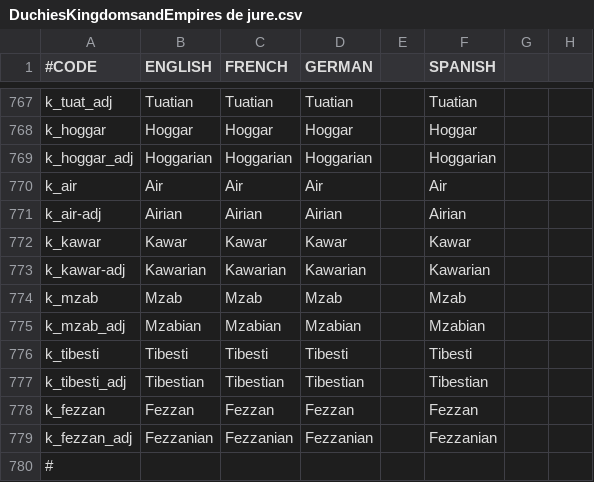
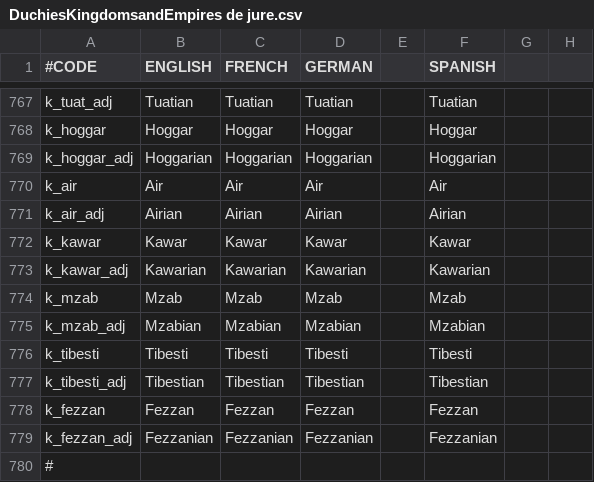
Before and after one commit to Aasmul/SWMH, a CSV file: SWMH/localisation/DuchiesKingdomsandEmpires de jure.csv, drawn as a sheet; only a part is shown, gaps mark what is left out; the diff names each change by its address in the sheet, - before the commit and + after, or states it on an @@ line.

Commit message:
fixed localisation key typos '-adj' for '_adj'

```diff
--- a/SWMH/localisation/DuchiesKingdomsandEmpires de jure.csv
+++ b/SWMH/localisation/DuchiesKingdomsandEmpires de jure.csv
-A771 (#CODE): k_air-adj
+A771 (#CODE): k_air_adj
-A773 (#CODE): k_kawar-adj
+A773 (#CODE): k_kawar_adj
```
Also changed, not shown: SWMH/localisation/DuchiesKingdomsandEmpires titular.csv.
